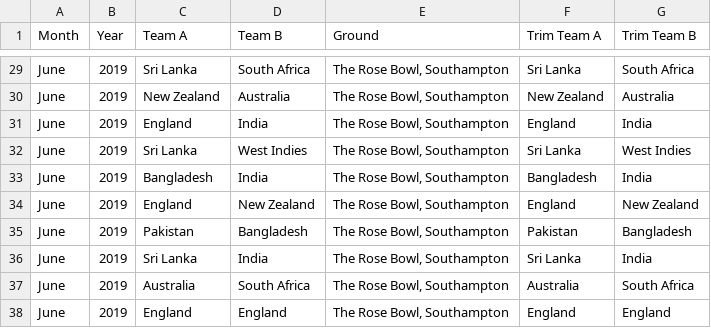
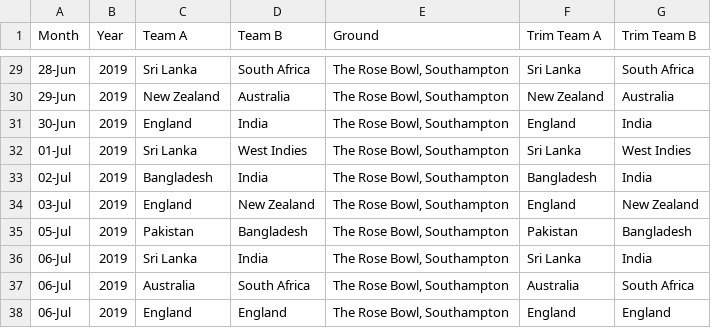
Before and after one commit to RutvijBhutaiya/Cricket-World-Cup-2019, a CSV file: Test_Final.csv, drawn as a sheet; only a part is shown, gaps mark what is left out; the diff covers the shown part only; the diff names each change by its address in the sheet, - before the commit and + after, or states it on an @@ line.

```diff
--- a/Test_Final.csv
+++ b/Test_Final.csv
-A29 (Month): June
+A29 (Month): 28-Jun
-A30 (Month): June
+A30 (Month): 29-Jun
-A31 (Month): June
+A31 (Month): 30-Jun
-A32 (Month): June
+A32 (Month): 01-Jul
-A33 (Month): June
+A33 (Month): 02-Jul
-A34 (Month): June
+A34 (Month): 03-Jul
-A35 (Month): June
+A35 (Month): 05-Jul
-A36:A38 (Month): June
+A36:A38 (Month): 06-Jul
```
Also changed, not shown: 27 edited cells elsewhere in this file.
